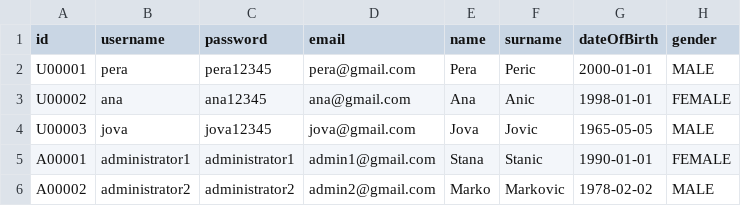
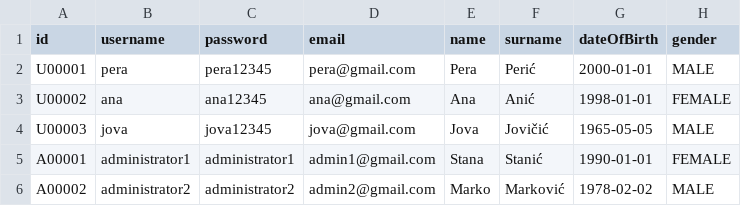
Before and after one commit to mmmajder/Web-project, a CSV file: WebProject/WebContent/resources/users.csv, drawn as a sheet; only a part is shown; the diff names each change by its address in the sheet, - before the commit and + after, or states it on an @@ line.

```diff
--- a/WebProject/WebContent/resources/users.csv
+++ b/WebProject/WebContent/resources/users.csv
-F2 (surname): Peric
+F2 (surname): Perić
-F3 (surname): Anic
+F3 (surname): Anić
-F4 (surname): Jovic
+F4 (surname): Jovičić
-F5 (surname): Stanic
+F5 (surname): Stanić
-F6 (surname): Markovic
+F6 (surname): Marković
```
Also changed, not shown: WebProject/src/resources/comments.csv, WebProject/src/resources/dms.csv, 30 other files.
